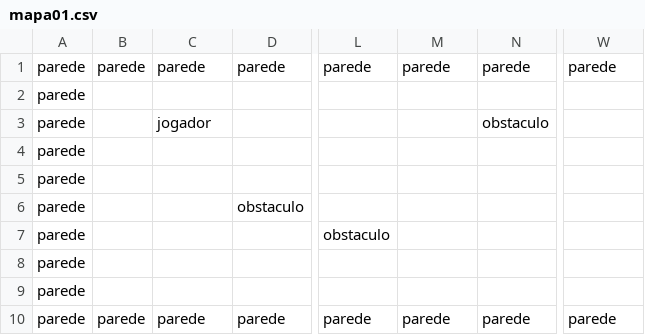
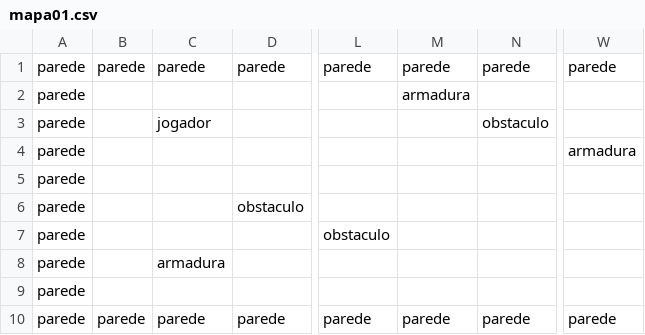
Before and after one commit to INE-UFSC/projeto-final-grupo-1-22-1, a CSV file: versao_final/csv/mapa01.csv, drawn as a sheet; only a part is shown, gaps mark what is left out; the diff names each change by its address in the sheet, - before the commit and + after, or states it on an @@ line.

```diff
--- a/versao_final/csv/mapa01.csv
+++ b/versao_final/csv/mapa01.csv
-M2: (empty)
+M2: armadura
-W4: (empty)
+W4: armadura
-C8: (empty)
+C8: armadura
```
Also changed, not shown: 5 other files.
